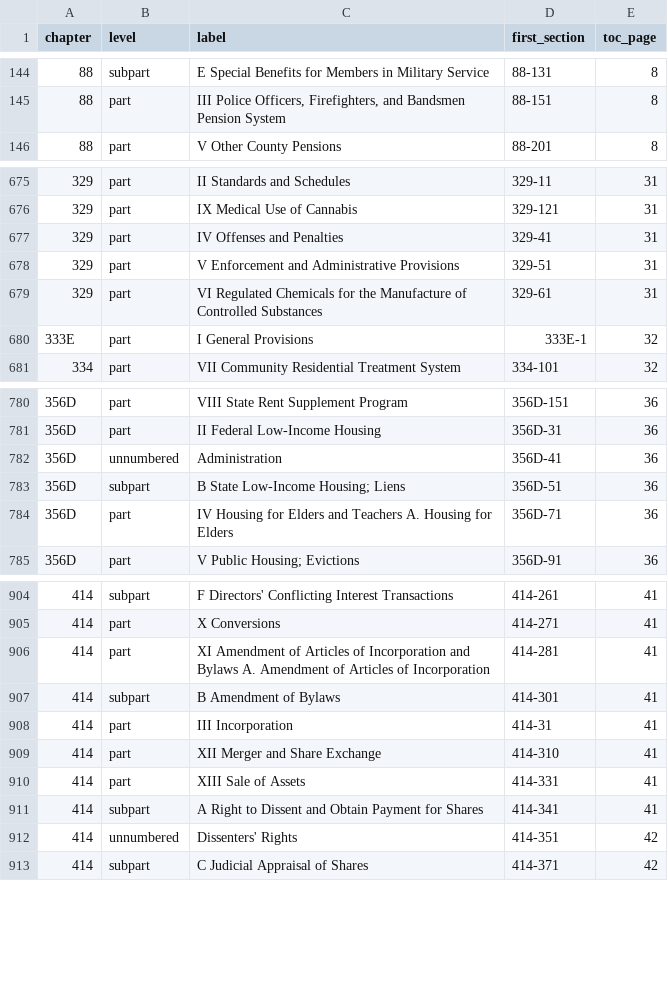
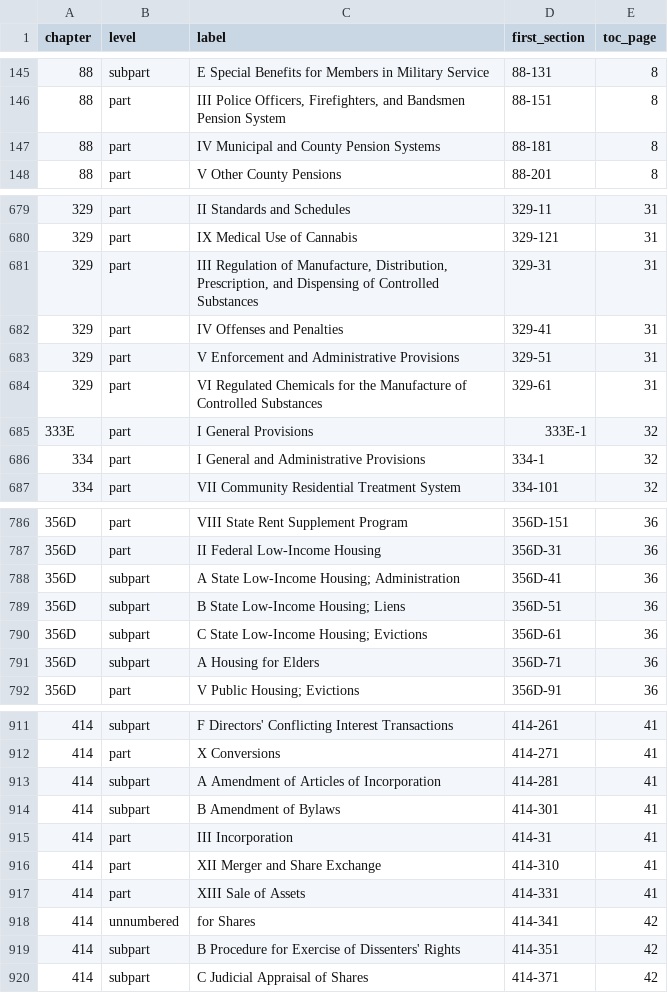
Before and after one commit to Ikaikamaikai/open-us-law, a CSV file: hawaii/hrs/checks/opening_sections_not_present.csv, drawn as a sheet; only a part is shown, gaps mark what is left out; the diff covers the shown part only.

```diff
--- a/hawaii/hrs/checks/opening_sections_not_present.csv
+++ b/hawaii/hrs/checks/opening_sections_not_present.csv
@@ -145,2 +146,3 @@ chapter,level,label,first_section,toc_page
 88,part,"III Police Officers, Firefighters, and Bandsmen Pension System",88-151,8
+88,part,IV Municipal and County Pension Systems,88-181,8
 88,part,V Other County Pensions,88-201,8
@@ -676,2 +680,3 @@ chapter,level,label,first_section,toc_page
 329,part,IX Medical Use of Cannabis,329-121,31
+329,part,"III Regulation of Manufacture, Distribution, Prescription, and Dispensing of Controlled Substances",329-31,31
 329,part,IV Offenses and Penalties,329-41,31
@@ -680,2 +685,3 @@ chapter,level,label,first_section,toc_page
 333E,part,I General Provisions,333E-1,32
+334,part,I General and Administrative Provisions,334-1,32
 334,part,VII Community Residential Treatment System,334-101,32
@@ -781,5 +787,6 @@ chapter,level,label,first_section,toc_page
 356D,part,II Federal Low-Income Housing,356D-31,36
-356D,unnumbered, Administration,356D-41,36
+356D,subpart,A State Low-Income Housing; Administration,356D-41,36
 356D,subpart,B State Low-Income Housing; Liens,356D-51,36
-356D,part,IV Housing for Elders and Teachers A. Housing for Elders,356D-71,36
+356D,subpart,C State Low-Income Housing; Evictions,356D-61,36
+356D,subpart,A Housing for Elders,356D-71,36
 356D,part,V Public Housing; Evictions,356D-91,36
@@ -905,3 +912,3 @@ chapter,level,label,first_section,toc_page
 414,part,X Conversions,414-271,41
-414,part,XI Amendment of Articles of Incorporation and Bylaws A. Amendment of Articles of Incorporation,414-281,41
+414,subpart,A Amendment of Articles of Incorporation,414-281,41
 414,subpart,B Amendment of Bylaws,414-301,41
@@ -910,4 +917,4 @@ chapter,level,label,first_section,toc_page
 414,part,XIII Sale of Assets,414-331,41
-414,subpart,A Right to Dissent and Obtain Payment for Shares,414-341,41
-414,unnumbered, Dissenters' Rights,414-351,42
+414,unnumbered, for Shares,414-341,42
+414,subpart,B Procedure for Exercise of Dissenters' Rights,414-351,42
 414,subpart,C Judicial Appraisal of Shares,414-371,42
```
Also changed, not shown: 8 added rows and 85 edited cells elsewhere in this file, hawaii/hrs/hrs_chapters.csv, hawaii/hrs/hrs_parts.csv, 8 other files.
